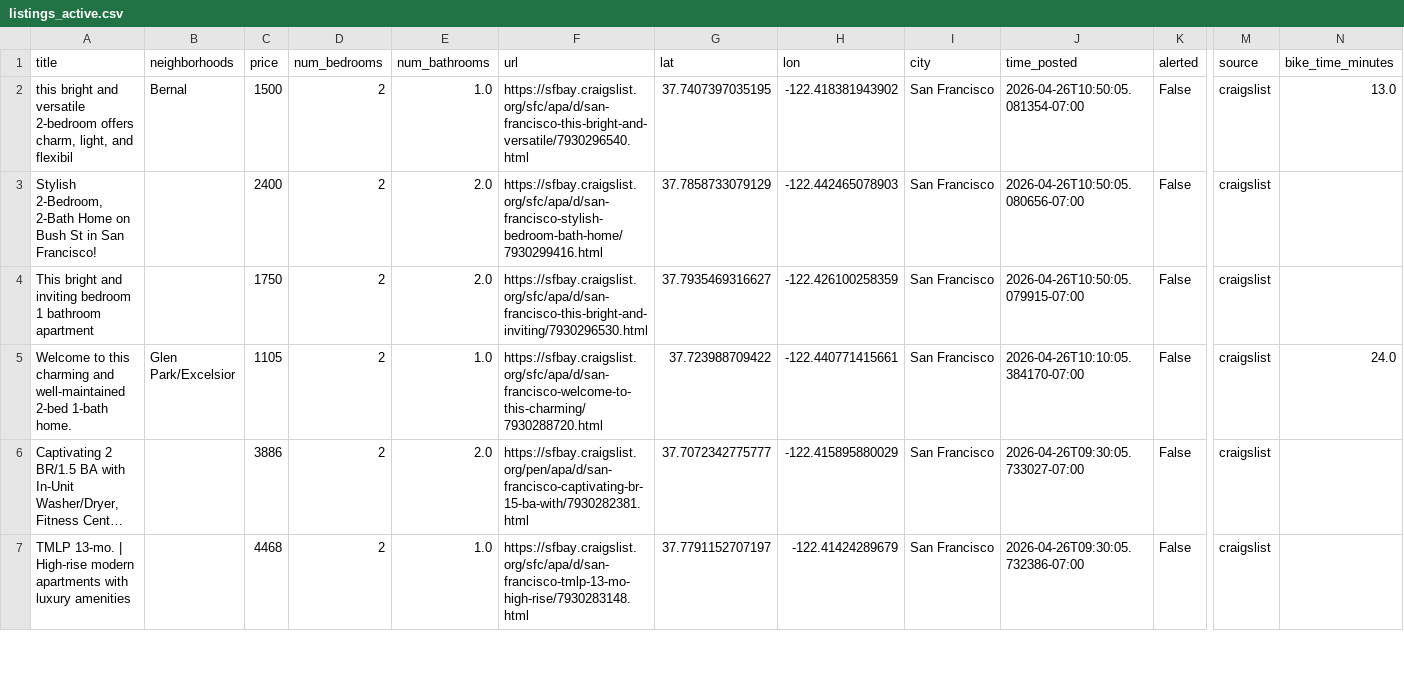
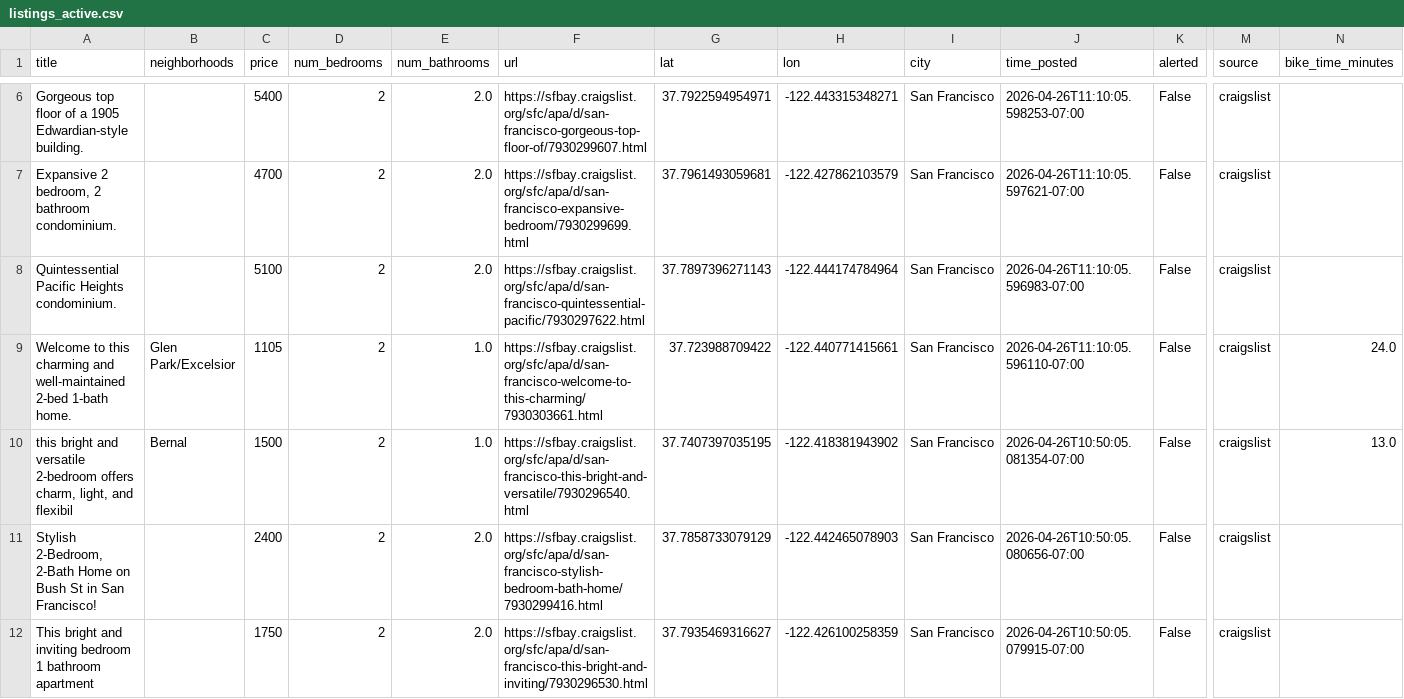
Before and after one commit to dHbdHbdHb/craigslist_alert, a CSV file: craigslist_data/listings_active.csv, drawn as a sheet; only a part is shown, gaps mark what is left out; the shorter side is filled out with more unchanged rows; long unchanged cells end in …; rows hold the shown columns only; the diff covers the shown part only; the diff names each change by its address in the sheet, - before the commit and + after, or states it on an @@ line.

Commit message:
Auto-update listings: 2026-04-26 11:12:06

```diff
--- a/craigslist_data/listings_active.csv
+++ b/craigslist_data/listings_active.csv
+row 6: Gorgeous top floor of a 1905 Edwardian-style building. |  | 5400 | 2 | 2.0 | https://sfbay.craigslist.org/sfc/apa/d/san-francisco-gorgeous-top-floor-of/7930299607.html | 37.7922594954971 | -122.443315348271 | San Francisco | 2026-04-26T11:10:05.598253-07:00 | False | craigslist
+row 7: Expansive 2 bedroom, 2 bathroom condominium. |  | 4700 | 2 | 2.0 | https://sfbay.craigslist.org/sfc/apa/d/san-francisco-expansive-bedroom/7930299699.html | 37.7961493059681 | -122.427862103579 | San Francisco | 2026-04-26T11:10:05.597621-07:00 | False | craigslist
+row 8: Quintessential Pacific Heights condominium. |  | 5100 | 2 | 2.0 | https://sfbay.craigslist.org/sfc/apa/d/san-francisco-quintessential-pacific/7930297622.html | 37.7897396271143 | -122.444174784964 | San Francisco | 2026-04-26T11:10:05.596983-07:00 | False | craigslist
+row 9: Welcome to this charming and well-maintained 2-bed 1-bath home. | Glen Park/Excelsior | 1105 | 2 | 1.0 | https://sfbay.craigslist.org/sfc/apa/d/san-francisco-welcome-to-this-charming/7930303661.html | 37.723988709422 | -122.440771415661 | San Francisco | 2026-04-26T11:10:05.596110-07:00 | False | craigslist | 24.0
```
Also changed, not shown: 4 added rows elsewhere in this file, 1 other file.
